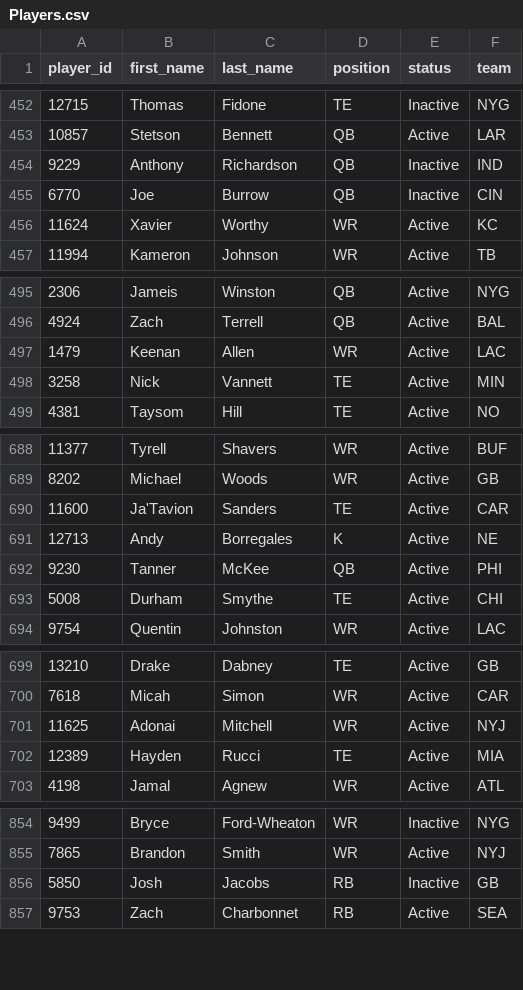
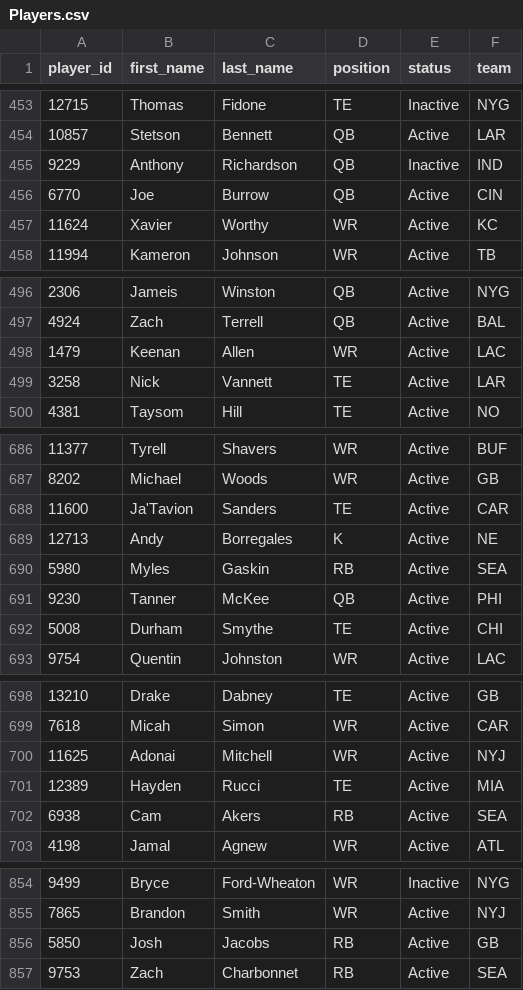
Before and after one commit to wrightc214-PBI/NCAA180-Sleeper, a CSV file: data/Players.csv, drawn as a sheet; only a part is shown, gaps mark what is left out; addresses are those after the commit; the diff covers the shown part only; the diff names each change by its address in the sheet, - before the commit and + after, or states it on an @@ line.

```diff
--- a/data/Players.csv
+++ b/data/Players.csv
-E456 (status): Inactive
+E456 (status): Active
-F499 (team): MIN
+F499 (team): LAR
+row 690: 5980 | Myles | Gaskin | RB | Active | SEA
+row 702: 6938 | Cam | Akers | RB | Active | SEA
-E856 (status): Inactive
+E856 (status): Active
```
Also changed, not shown: 2 added rows and 4 removed rows elsewhere in this file, data/Rosters_Current.csv, 3 other files.
